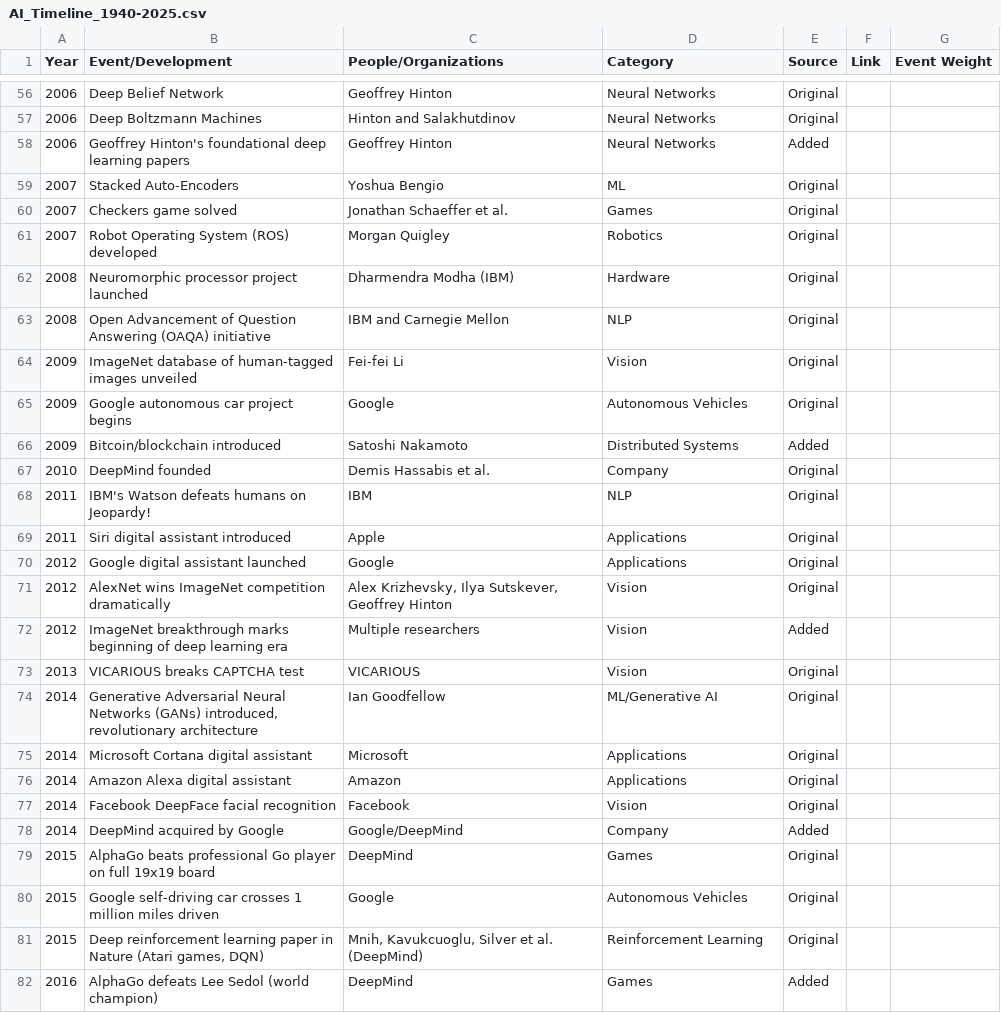
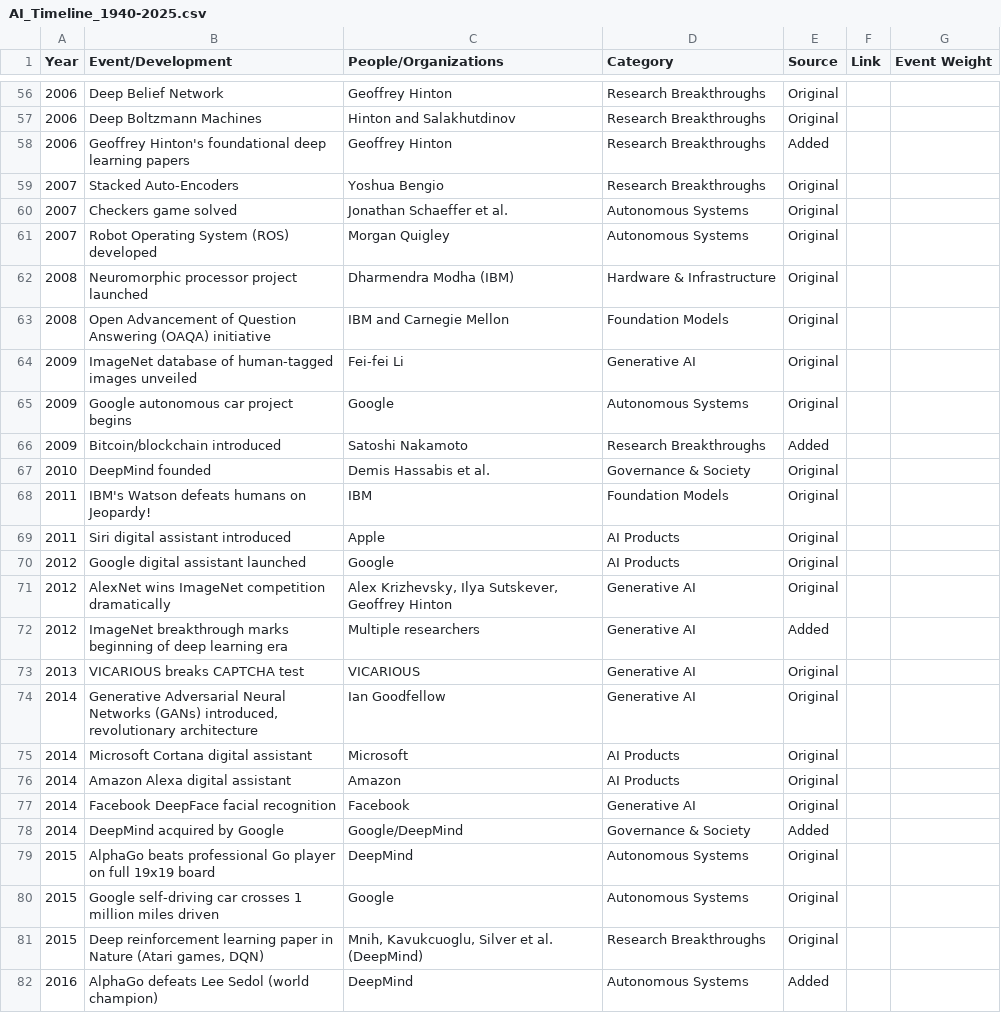
Before and after one commit to franklinparkllc/AI-timeline, a CSV file: data/AI_Timeline_1940-2025.csv, drawn as a sheet; only a part is shown, gaps mark what is left out; the diff covers the shown part only.

Commit message:
Remap timeline categories to Taxonomy 2 (Industry & Impact focus).
- Consolidate 50+ categories into 8 key topics for better filtering and navigation.
- Update CSV with new taxonomy: Research Breakthroughs, Foundation Models, AI Products,
  Generative AI, Enterprise & Developer Tools, Hardware & Infrastructure, Autonomous Systems,
  and Governance & Society.
- Document the new taxonomy in README with clear descriptions.
- Add remap_categories.py script for systematic category mapping.
- Regenerate index.html with updated categories.

New distribution:
- Research Breakthroughs: 39 events
- Foundation Models: 42 events
- AI Products: 24 events
- Generative AI: 25 events
- Enterprise & Developer Tools: 4 events
- Hardware & Infrastructure: 9 events
- Autonomous Systems: 29 events
- Governance & Society: 11 events

```diff
--- a/data/AI_Timeline_1940-2025.csv
+++ b/data/AI_Timeline_1940-2025.csv
@@ -56,27 +56,27 @@ Year,Event/Development,People/Organizations,Category,Source,Link,Event Weight
-2006,Deep Belief Network,Geoffrey Hinton,Neural Networks,Original,,
-2006,Deep Boltzmann Machines,Hinton and Salakhutdinov,Neural Networks,Original,,
-2006,Geoffrey Hinton's foundational deep learning papers,Geoffrey Hinton,Neural Networks,Added,,
-2007,Stacked Auto-Encoders,Yoshua Bengio,ML,Original,,
-2007,Checkers game solved,Jonathan Schaeffer et al.,Games,Original,,
-2007,Robot Operating System (ROS) developed,Morgan Quigley,Robotics,Original,,
-2008,Neuromorphic processor project launched,Dharmendra Modha (IBM),Hardware,Original,,
-2008,Open Advancement of Question Answering (OAQA) initiative,IBM and Carnegie Mellon,NLP,Original,,
-2009,ImageNet database of human-tagged images unveiled,Fei-fei Li,Vision,Original,,
-2009,Google autonomous car project begins,Google,Autonomous Vehicles,Original,,
-2009,Bitcoin/blockchain introduced,Satoshi Nakamoto,Distributed Systems,Added,,
-2010,DeepMind founded,Demis Hassabis et al.,Company,Original,,
-2011,IBM's Watson defeats humans on Jeopardy!,IBM,NLP,Original,,
-2011,Siri digital assistant introduced,Apple,Applications,Original,,
-2012,Google digital assistant launched,Google,Applications,Original,,
-2012,AlexNet wins ImageNet competition dramatically,"Alex Krizhevsky, Ilya Sutskever, Geoffrey Hinton",Vision,Original,,
-2012,ImageNet breakthrough marks beginning of deep learning era,Multiple researchers,Vision,Added,,
-2013,VICARIOUS breaks CAPTCHA test,VICARIOUS,Vision,Original,,
-2014,"Generative Adversarial Neural Networks (GANs) introduced, revolutionary architecture",Ian Goodfellow,ML/Generative AI,Original,,
-2014,Microsoft Cortana digital assistant,Microsoft,Applications,Original,,
-2014,Amazon Alexa digital assistant,Amazon,Applications,Original,,
-2014,Facebook DeepFace facial recognition,Facebook,Vision,Original,,
-2014,DeepMind acquired by Google,Google/DeepMind,Company,Added,,
-2015,AlphaGo beats professional Go player on full 19x19 board,DeepMind,Games,Original,,
-2015,Google self-driving car crosses 1 million miles driven,Google,Autonomous Vehicles,Original,,
-2015,"Deep reinforcement learning paper in Nature (Atari games, DQN)","Mnih, Kavukcuoglu, Silver et al. (DeepMind)",Reinforcement Learning,Original,,
-2016,AlphaGo defeats Lee Sedol (world champion),DeepMind,Games,Added,,
+2006,Deep Belief Network,Geoffrey Hinton,Research Breakthroughs,Original,,
+2006,Deep Boltzmann Machines,Hinton and Salakhutdinov,Research Breakthroughs,Original,,
+2006,Geoffrey Hinton's foundational deep learning papers,Geoffrey Hinton,Research Breakthroughs,Added,,
+2007,Stacked Auto-Encoders,Yoshua Bengio,Research Breakthroughs,Original,,
+2007,Checkers game solved,Jonathan Schaeffer et al.,Autonomous Systems,Original,,
+2007,Robot Operating System (ROS) developed,Morgan Quigley,Autonomous Systems,Original,,
+2008,Neuromorphic processor project launched,Dharmendra Modha (IBM),Hardware & Infrastructure,Original,,
+2008,Open Advancement of Question Answering (OAQA) initiative,IBM and Carnegie Mellon,Foundation Models,Original,,
+2009,ImageNet database of human-tagged images unveiled,Fei-fei Li,Generative AI,Original,,
+2009,Google autonomous car project begins,Google,Autonomous Systems,Original,,
+2009,Bitcoin/blockchain introduced,Satoshi Nakamoto,Research Breakthroughs,Added,,
+2010,DeepMind founded,Demis Hassabis et al.,Governance & Society,Original,,
+2011,IBM's Watson defeats humans on Jeopardy!,IBM,Foundation Models,Original,,
+2011,Siri digital assistant introduced,Apple,AI Products,Original,,
+2012,Google digital assistant launched,Google,AI Products,Original,,
+2012,AlexNet wins ImageNet competition dramatically,"Alex Krizhevsky, Ilya Sutskever, Geoffrey Hinton",Generative AI,Original,,
+2012,ImageNet breakthrough marks beginning of deep learning era,Multiple researchers,Generative AI,Added,,
+2013,VICARIOUS breaks CAPTCHA test,VICARIOUS,Generative AI,Original,,
+2014,"Generative Adversarial Neural Networks (GANs) introduced, revolutionary architecture",Ian Goodfellow,Generative AI,Original,,
+2014,Microsoft Cortana digital assistant,Microsoft,AI Products,Original,,
+2014,Amazon Alexa digital assistant,Amazon,AI Products,Original,,
+2014,Facebook DeepFace facial recognition,Facebook,Generative AI,Original,,
+2014,DeepMind acquired by Google,Google/DeepMind,Governance & Society,Added,,
+2015,AlphaGo beats professional Go player on full 19x19 board,DeepMind,Autonomous Systems,Original,,
+2015,Google self-driving car crosses 1 million miles driven,Google,Autonomous Systems,Original,,
+2015,"Deep reinforcement learning paper in Nature (Atari games, DQN)","Mnih, Kavukcuoglu, Silver et al. (DeepMind)",Research Breakthroughs,Original,,
+2016,AlphaGo defeats Lee Sedol (world champion),DeepMind,Autonomous Systems,Added,,
```
Also changed, not shown: 151 edited cells elsewhere in this file, 3 other files.
